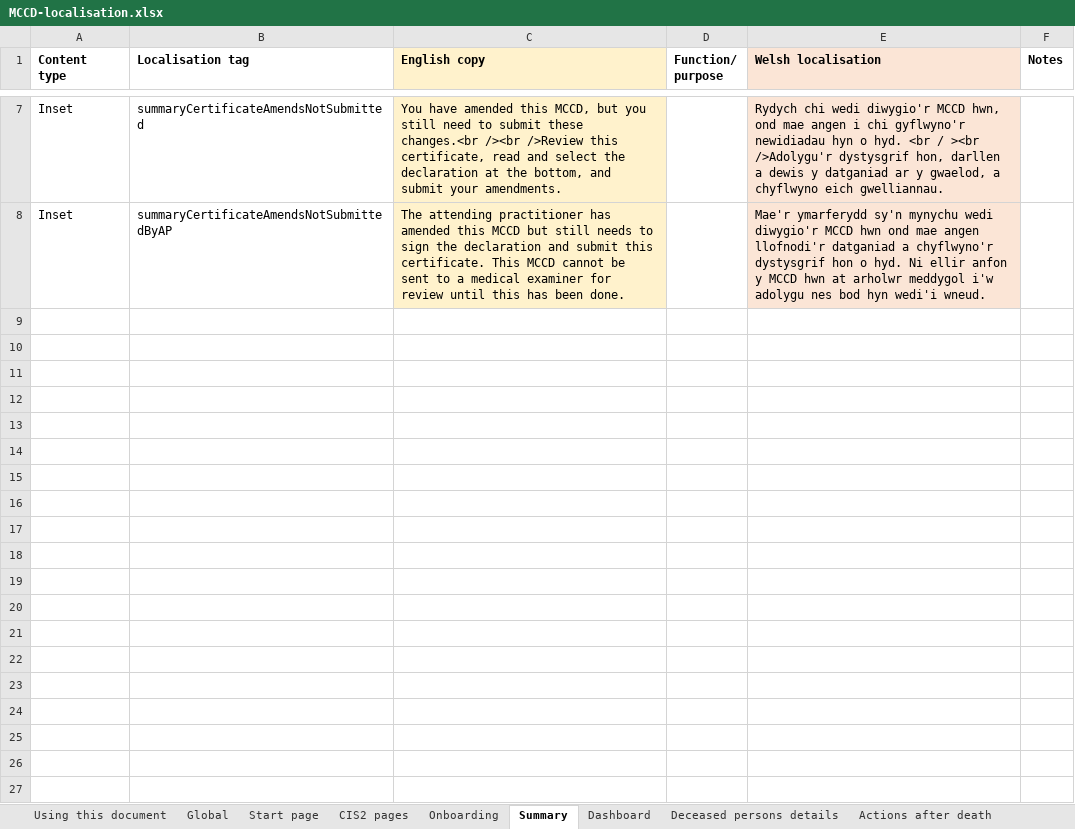
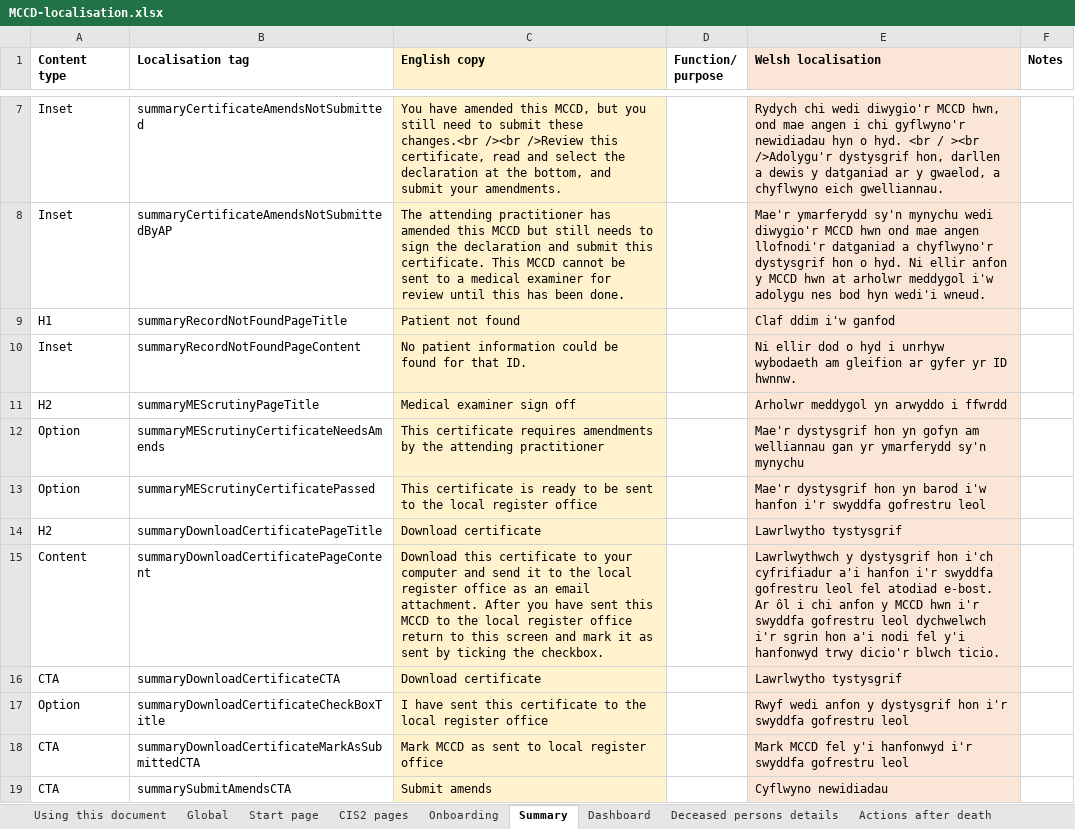
Before and after one commit to nhsbsa/medical-certificate-of-cause-of-death, an Excel workbook: app/data/MCCD-localisation.xlsx, sheet Summary, drawn as a sheet; only a part is shown, gaps mark what is left out; values as stored, in another font and other column widths than the file's, no borders; the diff names each change by its address in the sheet, - before the commit and + after, or states it on an @@ line.

Commit message:
Adding missing translations to the MCCD summary.

```diff
--- a/app/data/MCCD-localisation.xlsx (sheet Summary)
+++ b/app/data/MCCD-localisation.xlsx (sheet Summary)
+row 9: H1 | summaryRecordNotFoundPageTitle | Patient not found |  | Claf ddim i'w ganfod
+row 10: Inset | summaryRecordNotFoundPageContent | No patient information could be found for that ID. |  | Ni ellir dod o hyd i unrhyw wybodaeth am gleifion ar gyfer yr ID hwnnw.
+row 11: H2 | summaryMEScrutinyPageTitle | Medical examiner sign off |  | Arholwr meddygol yn arwyddo i ffwrdd
+row 12: Option | summaryMEScrutinyCertificateNeedsAmends | This certificate requires amendments by the attending practitioner |  | Mae'r dystysgrif hon yn gofyn am welliannau gan yr ymarferydd sy'n mynychu
+row 13: Option | summaryMEScrutinyCertificatePassed | This certificate is ready to be sent to the local register office |  | Mae'r dystysgrif hon yn barod i'w hanfon i'r swyddfa gofrestru leol
+row 14: H2 | summaryDownloadCertificatePageTitle | Download certificate |  | Lawrlwytho tystysgrif
+row 15: Content | summaryDownloadCertificatePageContent | Download this certificate to your computer and send it to the local register office as an email attachment. After you have sent this MCCD to the local register office return to this screen and mark it as sent by ticking the checkbox. |  | Lawrlwythwch y dystysgrif hon i'ch cyfrifiadur a'i hanfon i'r swyddfa gofrestru leol fel atodiad e-bost. Ar ôl i chi anfon y MCCD hwn i'r swyddfa gofrestru leol dychwelwch i'r sgrin hon a'i nodi fel y'i hanfonwyd trwy dicio'r blwch ticio.
+row 16: CTA | summaryDownloadCertificateCTA | Download certificate |  | Lawrlwytho tystysgrif
+row 17: Option | summaryDownloadCertificateCheckBoxTitle | I have sent this certificate to the local register office |  | Rwyf wedi anfon y dystysgrif hon i'r swyddfa gofrestru leol
+row 18: CTA | summaryDownloadCertificateMarkAsSubmittedCTA | Mark MCCD as sent to local register office |  | Mark MCCD fel y'i hanfonwyd i'r swyddfa gofrestru leol
+row 19: CTA | summarySubmitAmendsCTA | Submit amends |  | Cyflwyno newidiadau
```
Also changed, not shown: 1 other file.
